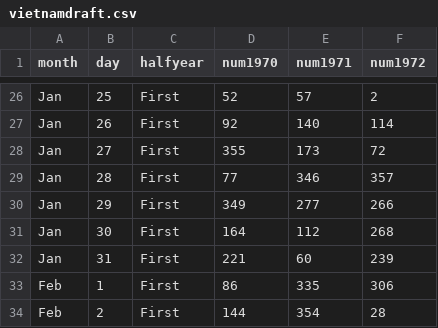
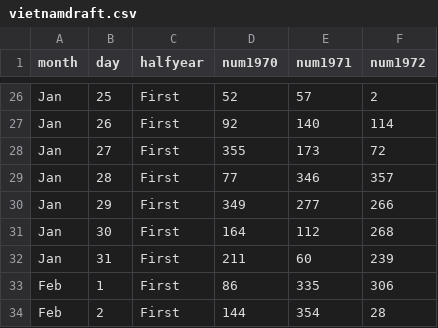
Before and after one commit to STAT-JET-ASU/Datasets, a CSV file: Instructor/vietnamdraft.csv, drawn as a sheet; only a part is shown, gaps mark what is left out.

Commit message:
Fix number for Jan 31

```diff
--- a/Instructor/vietnamdraft.csv
+++ b/Instructor/vietnamdraft.csv
@@ -31,3 +31,3 @@ Jan,29,First,349,277,266
 Jan,30,First,164,112,268
-Jan,31,First,221,60,239
+Jan,31,First,211,60,239
 Feb,1,First,86,335,306
```
